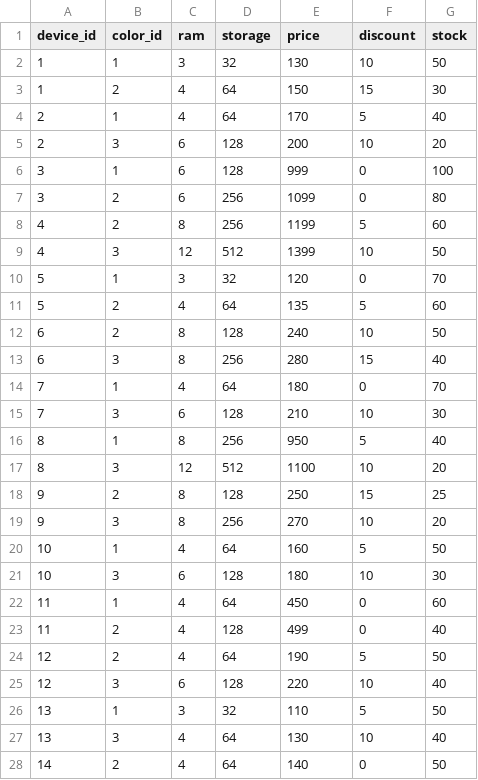
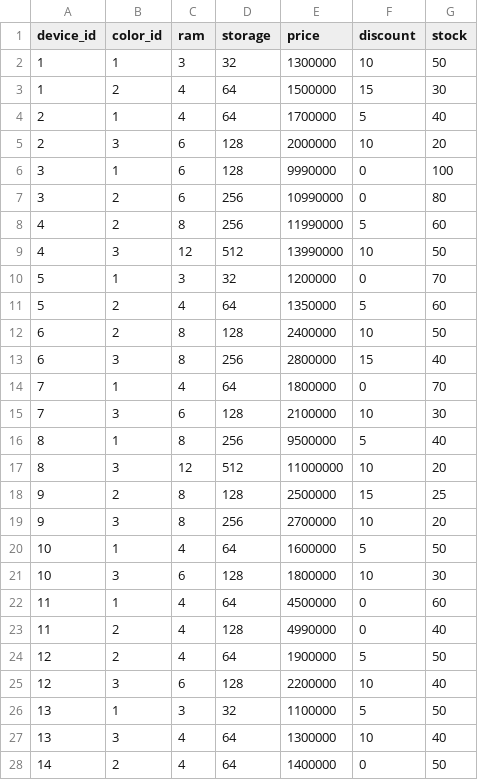
Before and after one commit to t-web-ai/mobi-mart, a CSV file: database/seeders/csv/device_variants.csv, drawn as a sheet; only a part is shown; the diff covers the shown part only.

```diff
--- a/database/seeders/csv/device_variants.csv
+++ b/database/seeders/csv/device_variants.csv
@@ -1,28 +1,28 @@
 device_id;color_id;ram;storage;price;discount;stock
-1;1;3;32;130;10;50
-1;2;4;64;150;15;30
-2;1;4;64;170;5;40
-2;3;6;128;200;10;20
-3;1;6;128;999;0;100
-3;2;6;256;1099;0;80
-4;2;8;256;1199;5;60
-4;3;12;512;1399;10;50
-5;1;3;32;120;0;70
-5;2;4;64;135;5;60
-6;2;8;128;240;10;50
-6;3;8;256;280;15;40
-7;1;4;64;180;0;70
-7;3;6;128;210;10;30
-8;1;8;256;950;5;40
-8;3;12;512;1100;10;20
-9;2;8;128;250;15;25
-9;3;8;256;270;10;20
-10;1;4;64;160;5;50
-10;3;6;128;180;10;30
-11;1;4;64;450;0;60
-11;2;4;128;499;0;40
-12;2;4;64;190;5;50
-12;3;6;128;220;10;40
-13;1;3;32;110;5;50
-13;3;4;64;130;10;40
-14;2;4;64;140;0;50
+1;1;3;32;1300000;10;50
+1;2;4;64;1500000;15;30
+2;1;4;64;1700000;5;40
+2;3;6;128;2000000;10;20
+3;1;6;128;9990000;0;100
+3;2;6;256;10990000;0;80
+4;2;8;256;11990000;5;60
+4;3;12;512;13990000;10;50
+5;1;3;32;1200000;0;70
+5;2;4;64;1350000;5;60
+6;2;8;128;2400000;10;50
+6;3;8;256;2800000;15;40
+7;1;4;64;1800000;0;70
+7;3;6;128;2100000;10;30
+8;1;8;256;9500000;5;40
+8;3;12;512;11000000;10;20
+9;2;8;128;2500000;15;25
+9;3;8;256;2700000;10;20
+10;1;4;64;1600000;5;50
+10;3;6;128;1800000;10;30
+11;1;4;64;4500000;0;60
+11;2;4;128;4990000;0;40
+12;2;4;64;1900000;5;50
+12;3;6;128;2200000;10;40
+13;1;3;32;1100000;5;50
+13;3;4;64;1300000;10;40
+14;2;4;64;1400000;0;50
```
Also changed, not shown: 13 edited cells elsewhere in this file, 3 other files.
